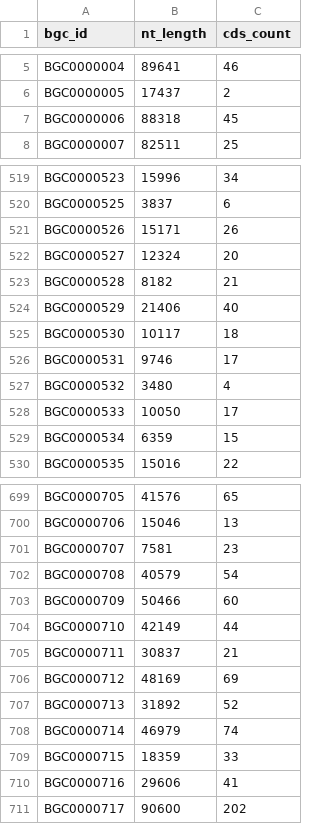
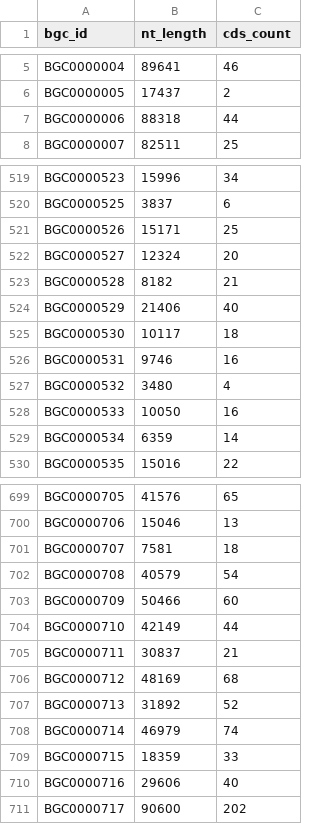
Before and after one commit to serina-robinson/mibig_14_to_20_schema_refactoring, a TSV file: preprocessed/p7-gene_counts_and_loci_length.tsv, drawn as a sheet; only a part is shown, gaps mark what is left out; the diff covers the shown part only.

```diff
--- a/preprocessed/p7-gene_counts_and_loci_length.tsv
+++ b/preprocessed/p7-gene_counts_and_loci_length.tsv
@@ -6,3 +6,3 @@ BGC0000004	89641	46
 BGC0000005	17437	2
-BGC0000006	88318	45
+BGC0000006	88318	44
 BGC0000007	82511	25
@@ -520,3 +520,3 @@ BGC0000523	15996	34
 BGC0000525	3837	6
-BGC0000526	15171	26
+BGC0000526	15171	25
 BGC0000527	12324	20
@@ -525,6 +525,6 @@ BGC0000529	21406	40
 BGC0000530	10117	18
-BGC0000531	9746	17
+BGC0000531	9746	16
 BGC0000532	3480	4
-BGC0000533	10050	17
-BGC0000534	6359	15
+BGC0000533	10050	16
+BGC0000534	6359	14
 BGC0000535	15016	22
@@ -700,3 +700,3 @@ BGC0000705	41576	65
 BGC0000706	15046	13
-BGC0000707	7581	23
+BGC0000707	7581	18
 BGC0000708	40579	54
@@ -705,3 +705,3 @@ BGC0000710	42149	44
 BGC0000711	30837	21
-BGC0000712	48169	69
+BGC0000712	48169	68
 BGC0000713	31892	52
@@ -709,3 +709,3 @@ BGC0000714	46979	74
 BGC0000715	18359	33
-BGC0000716	29606	41
+BGC0000716	29606	40
 BGC0000717	90600	202
```
Also changed, not shown: 34 edited cells elsewhere in this file, preprocessed/reports/p7-added_mibig_genes.tsv, 30 other files.
